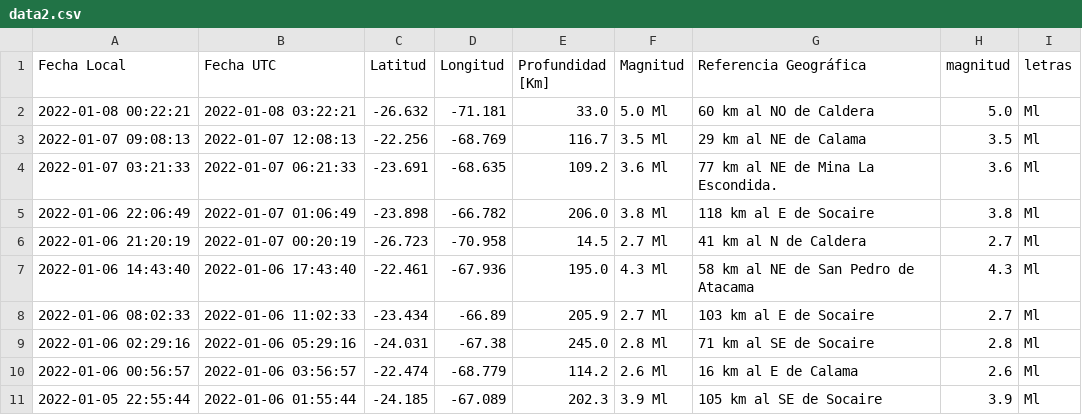
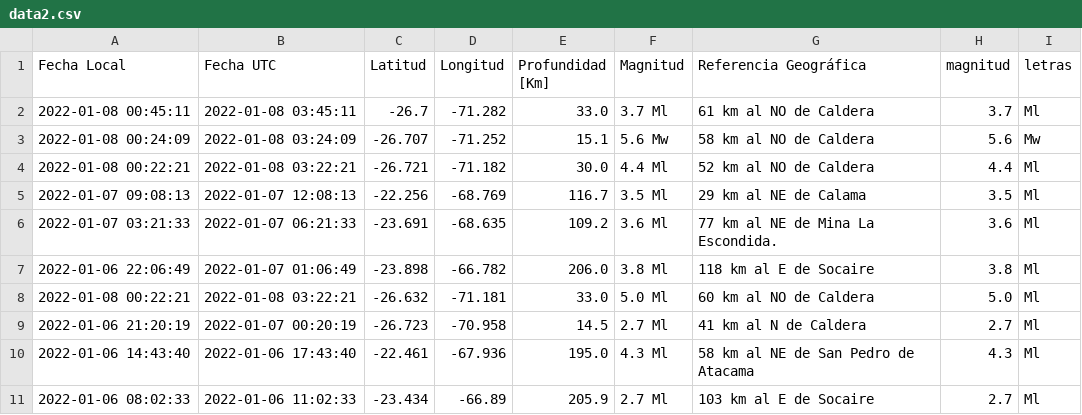
Before and after one commit to brunooviedo/sismos, a CSV file: data2.csv, drawn as a sheet; only a part is shown; the shorter side is filled out with more unchanged rows.

```diff
--- a/data2.csv
+++ b/data2.csv
@@ -1,3 +1,5 @@
 Fecha Local,Fecha UTC,Latitud,Longitud,Profundidad [Km],Magnitud,Referencia Geográfica,magnitud,letras
-2022-01-08 00:22:21,2022-01-08 03:22:21,-26.632,-71.181,33.0,5.0 Ml, 60 km al NO de Caldera,5.0,Ml
+2022-01-08 00:45:11,2022-01-08 03:45:11,-26.7,-71.282,33.0,3.7 Ml, 61 km al NO de Caldera,3.7,Ml
+2022-01-08 00:24:09,2022-01-08 03:24:09,-26.707,-71.252,15.1,5.6 Mw, 58 km al NO de Caldera,5.6,Mw
+2022-01-08 00:22:21,2022-01-08 03:22:21,-26.721,-71.182,30.0,4.4 Ml, 52 km al NO de Caldera,4.4,Ml
 2022-01-07 09:08:13,2022-01-07 12:08:13,-22.256,-68.769,116.7,3.5 Ml, 29 km al NE de Calama,3.5,Ml
@@ -5,2 +7,3 @@ Fecha Local,Fecha UTC,Latitud,Longitud,Profundidad [Km],Magnitud,Referencia Geog
 2022-01-06 22:06:49,2022-01-07 01:06:49,-23.898,-66.782,206.0,3.8 Ml, 118 km al E de Socaire,3.8,Ml
+2022-01-08 00:22:21,2022-01-08 03:22:21,-26.632,-71.181,33.0,5.0 Ml, 60 km al NO de Caldera,5.0,Ml
 2022-01-06 21:20:19,2022-01-07 00:20:19,-26.723,-70.958,14.5,2.7 Ml, 41 km al N de Caldera,2.7,Ml
```
Also changed, not shown: data.csv, 2 other files.
